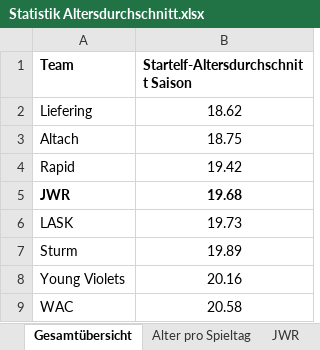
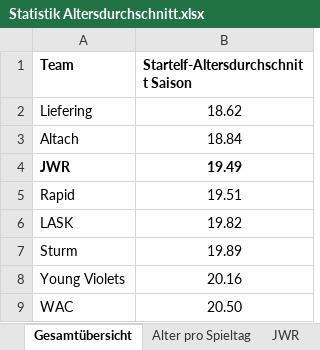
Before and after one commit to mariodemmelbauer/jwr-altersstatistik-dashboard, an Excel workbook: Statistik Altersdurchschnitt.xlsx, sheet Gesamtübersicht, drawn as a sheet; values as stored, in another font and other column widths than the file's, no borders; charts and pictures not drawn; removed rows and columns are numbered as before the commit, all else as after; the diff names each change by its address in the sheet, - before the commit and + after, or states it on an @@ line.

```diff
--- a/Statistik Altersdurchschnitt.xlsx (sheet Gesamtübersicht)
+++ b/Statistik Altersdurchschnitt.xlsx (sheet Gesamtübersicht)
-B3: 18.75
+B3: 18.84
-row 4: Rapid | 19.42
-B4: 19.68
+B4: 19.49
+row 5: Rapid | 19.51
-B6: 19.73
+B6: 19.82
-B9: 20.58
+B9: 20.50
```
Also changed, not shown: sheet WAC, sheet JWR, sheet LASK, sheet Alter pro Spieltag, sheet Altach Juniors, sheet Rapid, charts or pictures.
